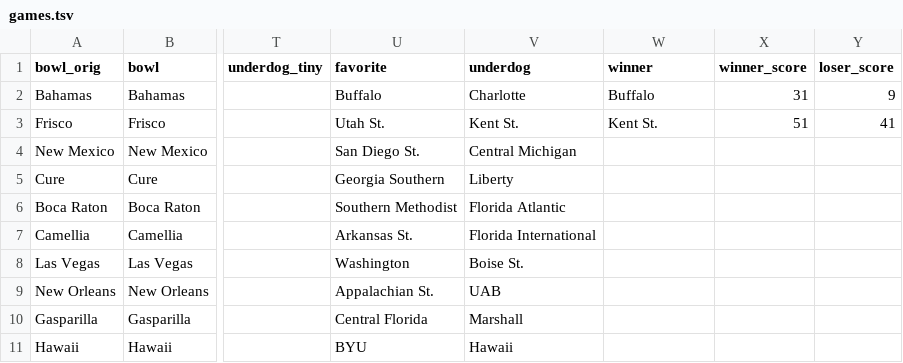
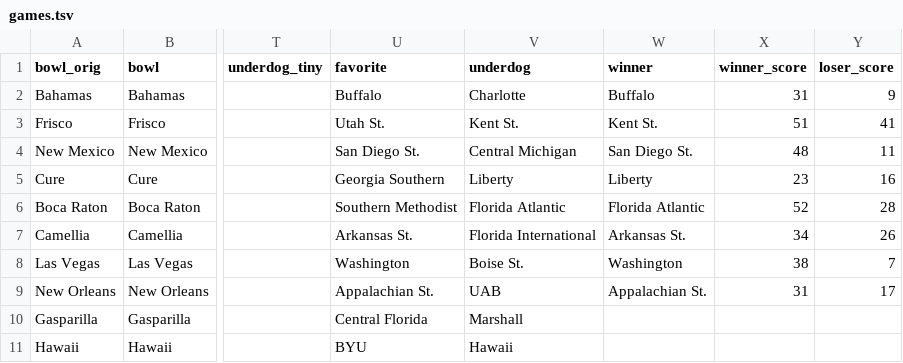
Before and after one commit to rjmorris/bowl_pickem, a TSV file: 2019/data/games.tsv, drawn as a sheet; only a part is shown, gaps mark what is left out; the diff names each change by its address in the sheet, - before the commit and + after, or states it on an @@ line.

Commit message:
Update with result of latest games

```diff
--- a/2019/data/games.tsv
+++ b/2019/data/games.tsv
-W4 (winner): (empty)
+W4 (winner): San Diego St.
-X4 (winner_score): (empty)
+X4 (winner_score): 48
-Y4 (loser_score): (empty)
+Y4 (loser_score): 11
-W5 (winner): (empty)
+W5 (winner): Liberty
-X5 (winner_score): (empty)
+X5 (winner_score): 23
-Y5 (loser_score): (empty)
+Y5 (loser_score): 16
-W6 (winner): (empty)
+W6 (winner): Florida Atlantic
-X6 (winner_score): (empty)
+X6 (winner_score): 52
-Y6 (loser_score): (empty)
+Y6 (loser_score): 28
-W7 (winner): (empty)
+W7 (winner): Arkansas St.
-X7 (winner_score): (empty)
+X7 (winner_score): 34
-Y7 (loser_score): (empty)
+Y7 (loser_score): 26
-W8 (winner): (empty)
+W8 (winner): Washington
-X8 (winner_score): (empty)
+X8 (winner_score): 38
-Y8 (loser_score): (empty)
+Y8 (loser_score): 7
-W9 (winner): (empty)
+W9 (winner): Appalachian St.
-X9 (winner_score): (empty)
+X9 (winner_score): 31
-Y9 (loser_score): (empty)
+Y9 (loser_score): 17
```
